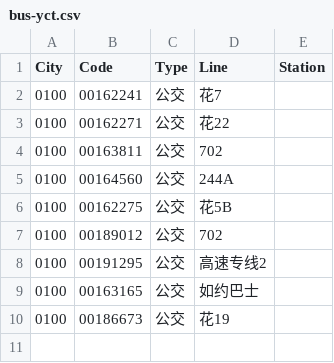
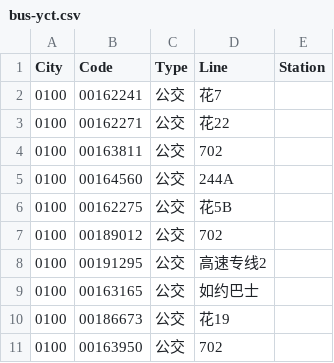
Before and after one commit to HaoTian22/tripreader-data, a CSV file: Guangdong/Guangzhou/bus-yct.csv, drawn as a sheet; the diff names each change by its address in the sheet, - before the commit and + after, or states it on an @@ line.

```diff
--- a/Guangdong/Guangzhou/bus-yct.csv
+++ b/Guangdong/Guangzhou/bus-yct.csv
+row 11: 0100 | 00163950 | 公交 | 702
```
Also changed, not shown: Guangdong/Zhuhai/tu.csv.
